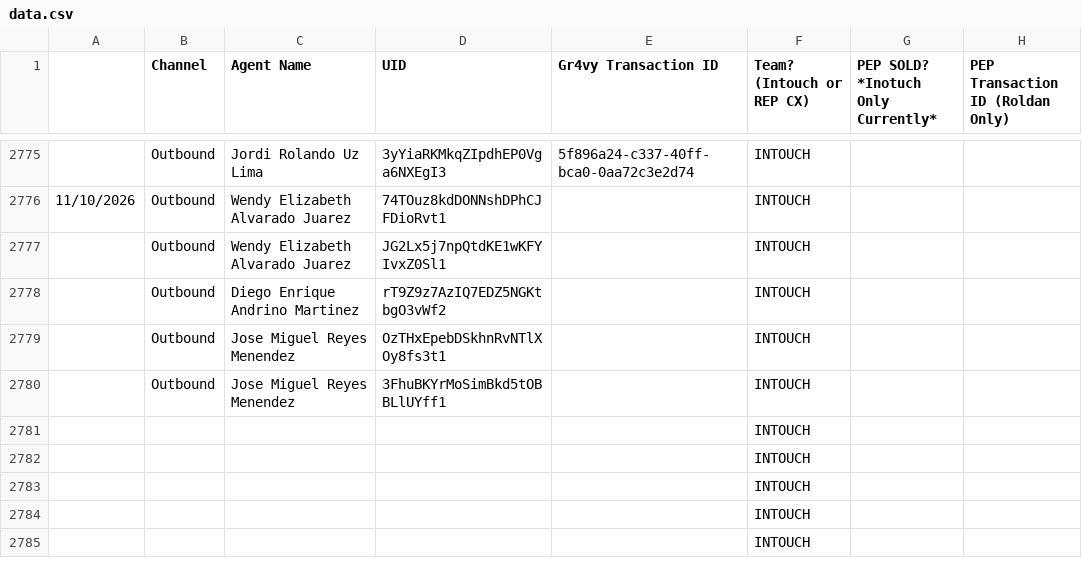
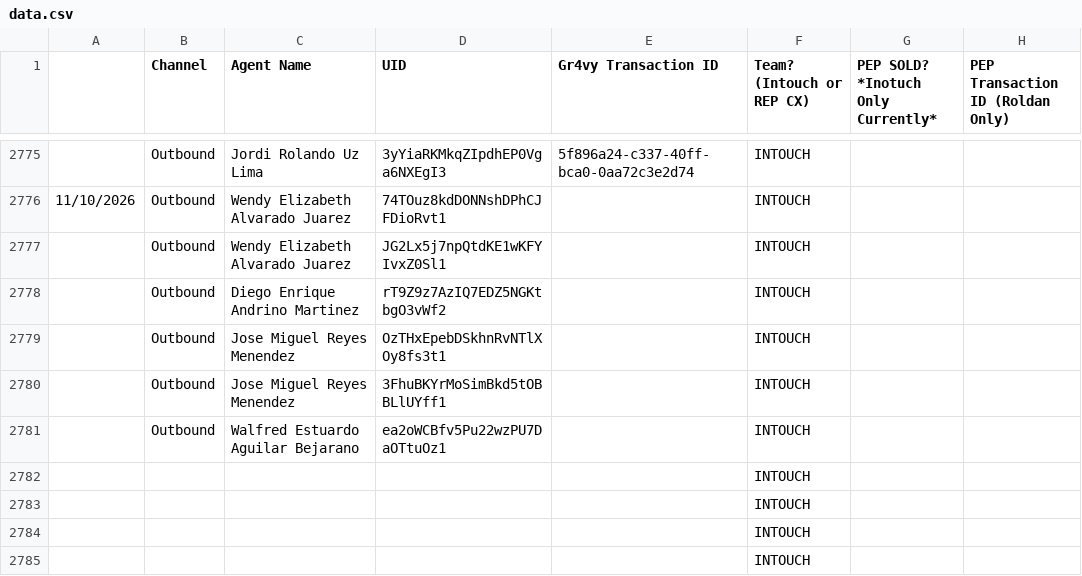
Before and after one commit to joshuawagner-create/leaderboard-data, a CSV file: data.csv, drawn as a sheet; only a part is shown, gaps mark what is left out.

Commit message:
Update leaderboard data 2026-11-10T18:04:06.973Z

```diff
--- a/data.csv
+++ b/data.csv
@@ -2780,3 +2780,3 @@
 ,Outbound,Jose Miguel Reyes Menendez,3FhuBKYrMoSimBkd5tOBBLlUYff1,,INTOUCH,,
-,,,,,INTOUCH,,
+,Outbound,Walfred Estuardo Aguilar Bejarano,ea2oWCBfv5Pu22wzPU7DaOTtuOz1,,INTOUCH,,
 ,,,,,INTOUCH,,
```
